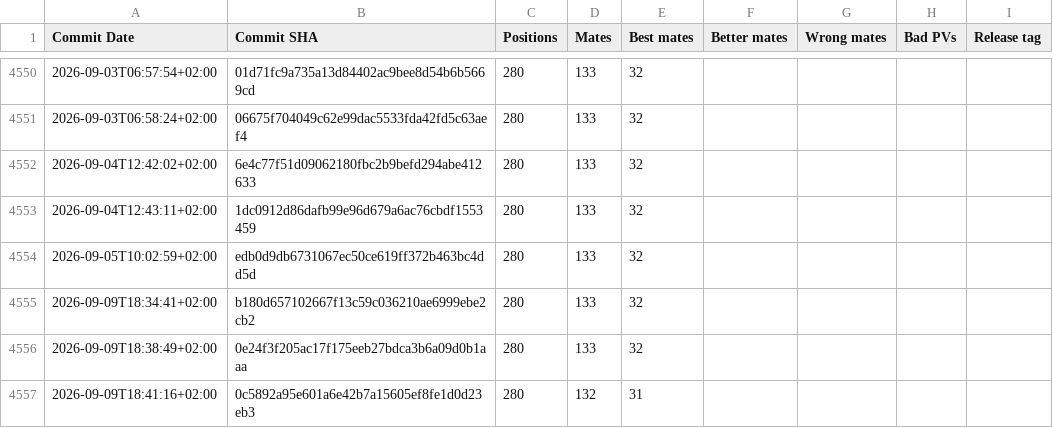
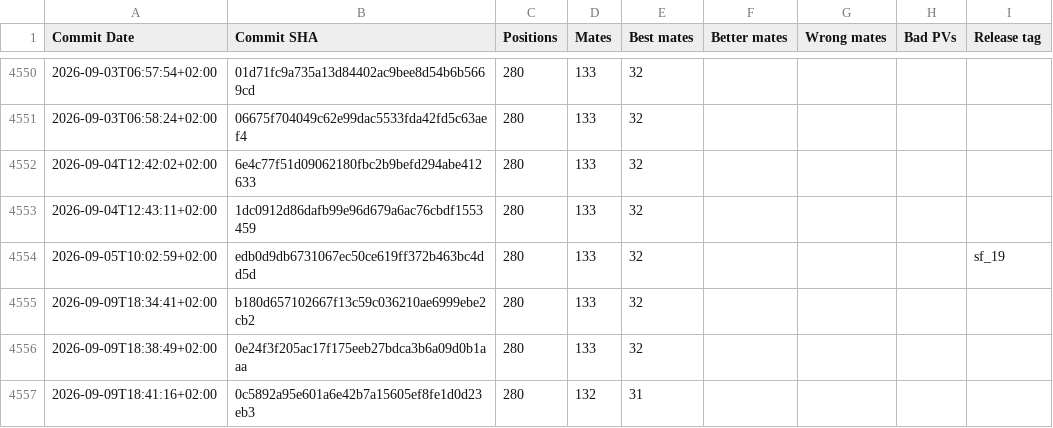
Before and after one commit to vondele/matetrack, a CSV file: classic1000000.csv, drawn as a sheet; only a part is shown, gaps mark what is left out.

```diff
--- a/classic1000000.csv
+++ b/classic1000000.csv
@@ -4553,3 +4553,3 @@ Commit Date,Commit SHA,Positions,Mates,Best mates,Better mates,Wrong mates,Bad P
 2026-09-04T12:43:11+02:00,1dc0912d86dafb99e96d679a6ac76cbdf1553459,280,133,32,,,,
-2026-09-05T10:02:59+02:00,edb0d9db6731067ec50ce619ff372b463bc4dd5d,280,133,32,,,,
+2026-09-05T10:02:59+02:00,edb0d9db6731067ec50ce619ff372b463bc4dd5d,280,133,32,,,,sf_19
 2026-09-09T18:34:41+02:00,b180d657102667f13c59c036210ae6999ebe2cb2,280,133,32,,,,
```
Also changed, not shown: matetrack1000000.csv, 4 other files.
